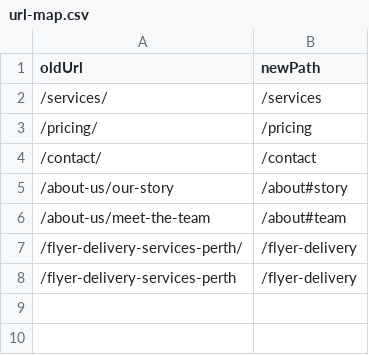
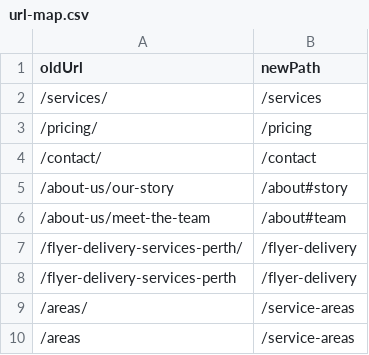
Before and after one commit to eben71/freaky-flyer-site, a CSV file: tools/url-map.csv, drawn as a sheet; the diff names each change by its address in the sheet, - before the commit and + after, or states it on an @@ line.

Commit message:
Add service area map and new route (#57)
* feat: add service areas map

* Switch service area map to Leaflet

* Format service areas files

* Fix service area map initialization

* Fix service area script loading

* Fix Leaflet loading via CDN

* Switch geocoder provider

* Document geocoder API key requirement

* Remove geocode dependency from service area map (#58)

* Remove geocode dependency from service area map

* Improve suburb focus on service map

* removed unused files

* Improve suburb centric service area map (#59)

* feat: improve service area suburb focus

* Refine postcode region radii

* Add service area data build and local map bundle (#60)

* Add unmatched geo output to service areas build (#61)

* Update mapping

* Fix mapping

* Fix prettier errors

* Build errors

```diff
--- a/tools/url-map.csv
+++ b/tools/url-map.csv
+row 9: /areas/ | /service-areas
+row 10: /areas | /service-areas
```
Also changed, not shown: 16 other files.
